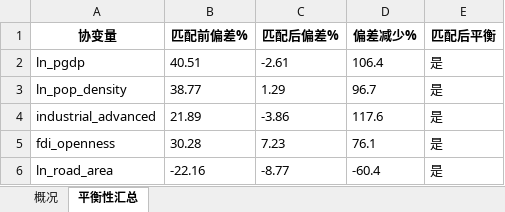
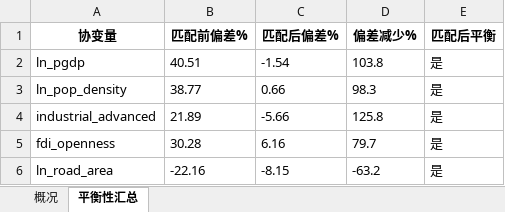
Before and after one commit to biechouwo-coder/G-P, an Excel workbook: 人均GDP+人口集聚程度+产业高级化+外商投资水平+人均道路面积/PSM_汇总报告.xlsx, sheet 平衡性汇总, drawn as a sheet; values as stored, in another font and other column widths than the file's, no borders; the diff names each change by its address in the sheet, - before the commit and + after, or states it on an @@ line.

```diff
--- a/人均GDP+人口集聚程度+产业高级化+外商投资水平+人均道路面积/PSM_汇总报告.xlsx (sheet 平衡性汇总)
+++ b/人均GDP+人口集聚程度+产业高级化+外商投资水平+人均道路面积/PSM_汇总报告.xlsx (sheet 平衡性汇总)
-C2 (匹配后偏差%): -2.61
+C2 (匹配后偏差%): -1.54
-D2 (偏差减少%): 106.4
+D2 (偏差减少%): 103.8
-C3 (匹配后偏差%): 1.29
+C3 (匹配后偏差%): 0.66
-D3 (偏差减少%): 96.7
+D3 (偏差减少%): 98.3
-C4 (匹配后偏差%): -3.86
+C4 (匹配后偏差%): -5.66
-D4 (偏差减少%): 117.6
+D4 (偏差减少%): 125.8
-C5 (匹配后偏差%): 7.23
+C5 (匹配后偏差%): 6.16
-D5 (偏差减少%): 76.1
+D5 (偏差减少%): 79.7
-C6 (匹配后偏差%): -8.77
+C6 (匹配后偏差%): -8.15
-D6 (偏差减少%): -60.4
+D6 (偏差减少%): -63.2
```
Also changed, not shown: sheet 概况, 人均GDP+人口集聚程度+产业高级化+外商投资水平+人均道路面积/PSM_匹配后数据集.xlsx, 人均GDP+人口集聚程度+产业高级化+外商投资水平+人均道路面积/PSM_平衡性检验.xlsx, 5 other files.
